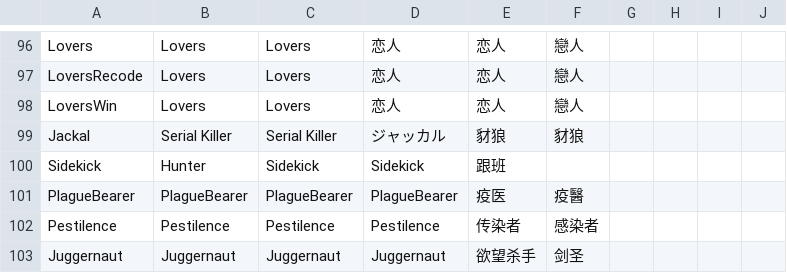
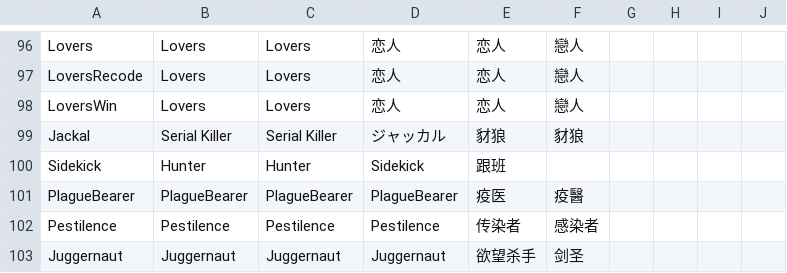
Before and after one commit to discus-sions/TownOfHost-TheOtherRoles, a CSV file: Resources/string.csv, drawn as a sheet; only a part is shown, gaps mark what is left out.

Commit message:
Fix role

```diff
--- a/Resources/string.csv
+++ b/Resources/string.csv
@@ -99,3 +99,3 @@ LoversWin,Lovers,Lovers,恋人,恋人,戀人
 Jackal,Serial Killer,Serial Killer,ジャッカル,豺狼,豺狼
-Sidekick,Hunter,Sidekick,Sidekick,跟班
+Sidekick,Hunter,Hunter,Sidekick,跟班
 PlagueBearer,PlagueBearer,PlagueBearer,PlagueBearer,疫医,疫醫
```
